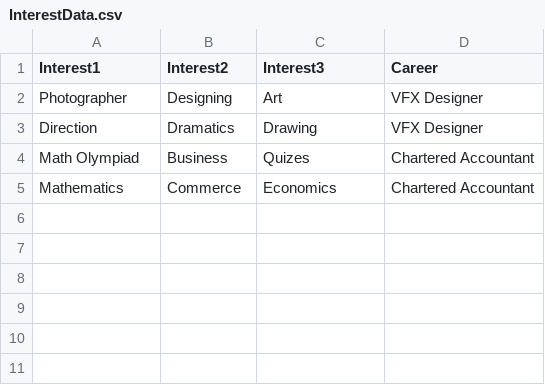
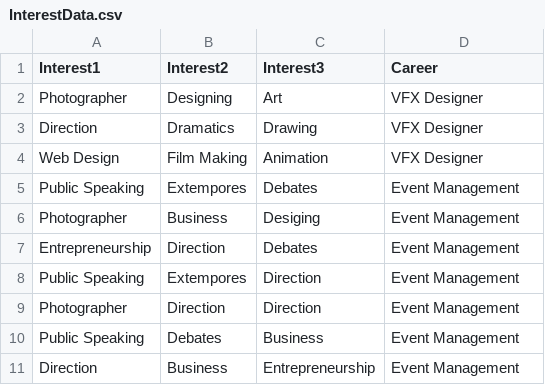
Before and after one commit to Hemachandranhj/RLG, a CSV file: ChildInsurance/ChildInsurance.Web/App_Data/InterestData.csv, drawn as a sheet; removed rows and columns are numbered as before the commit, all else as after; the diff names each change by its address in the sheet, - before the commit and + after, or states it on an @@ line.

Commit message:
Career

```diff
--- a/ChildInsurance/ChildInsurance.Web/App_Data/InterestData.csv
+++ b/ChildInsurance/ChildInsurance.Web/App_Data/InterestData.csv
-row 4: Math Olympiad | Business | Quizes | Chartered Accountant
-row 5: Mathematics | Commerce | Economics | Chartered Accountant
+row 4: Web Design | Film Making | Animation | VFX Designer
+row 5: Public Speaking | Extempores | Debates | Event Management
+row 6: Photographer | Business | Desiging | Event Management
+row 7: Entrepreneurship | Direction | Debates | Event Management
+row 8: Public Speaking | Extempores | Direction | Event Management
+row 9: Photographer | Direction | Direction | Event Management
+row 10: Public Speaking | Debates | Business | Event Management
+row 11: Direction | Business | Entrepreneurship | Event Management
```
Also changed, not shown: 33 other files.
